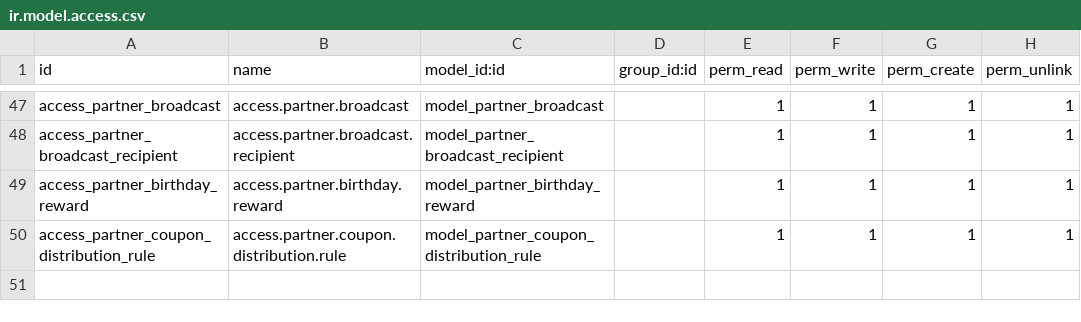
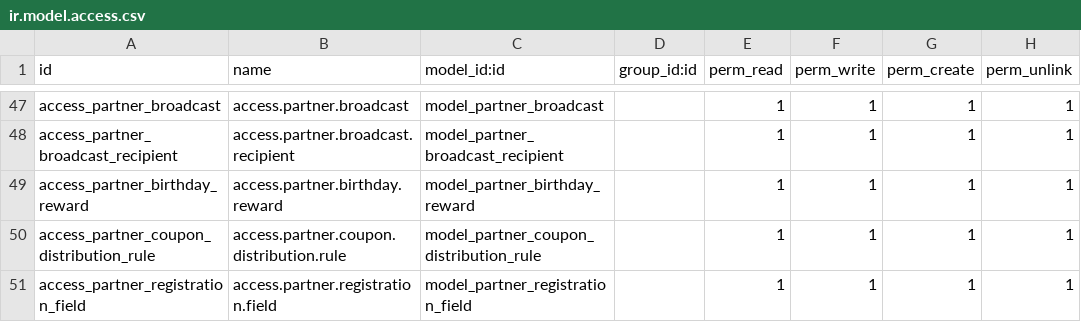
Before and after one commit to BOPP-CRM/bopp-odoo, a CSV file: src/crm_custom/security/ir.model.access.csv, drawn as a sheet; only a part is shown, gaps mark what is left out.

```diff
--- a/src/crm_custom/security/ir.model.access.csv
+++ b/src/crm_custom/security/ir.model.access.csv
@@ -50 +50,2 @@ access_partner_birthday_reward,access.partner.birthday.reward,model_partner_birt
 access_partner_coupon_distribution_rule,access.partner.coupon.distribution.rule,model_partner_coupon_distribution_rule,,1,1,1,1
+access_partner_registration_field,access.partner.registration.field,model_partner_registration_field,,1,1,1,1
```
Also changed, not shown: 13 other files.
